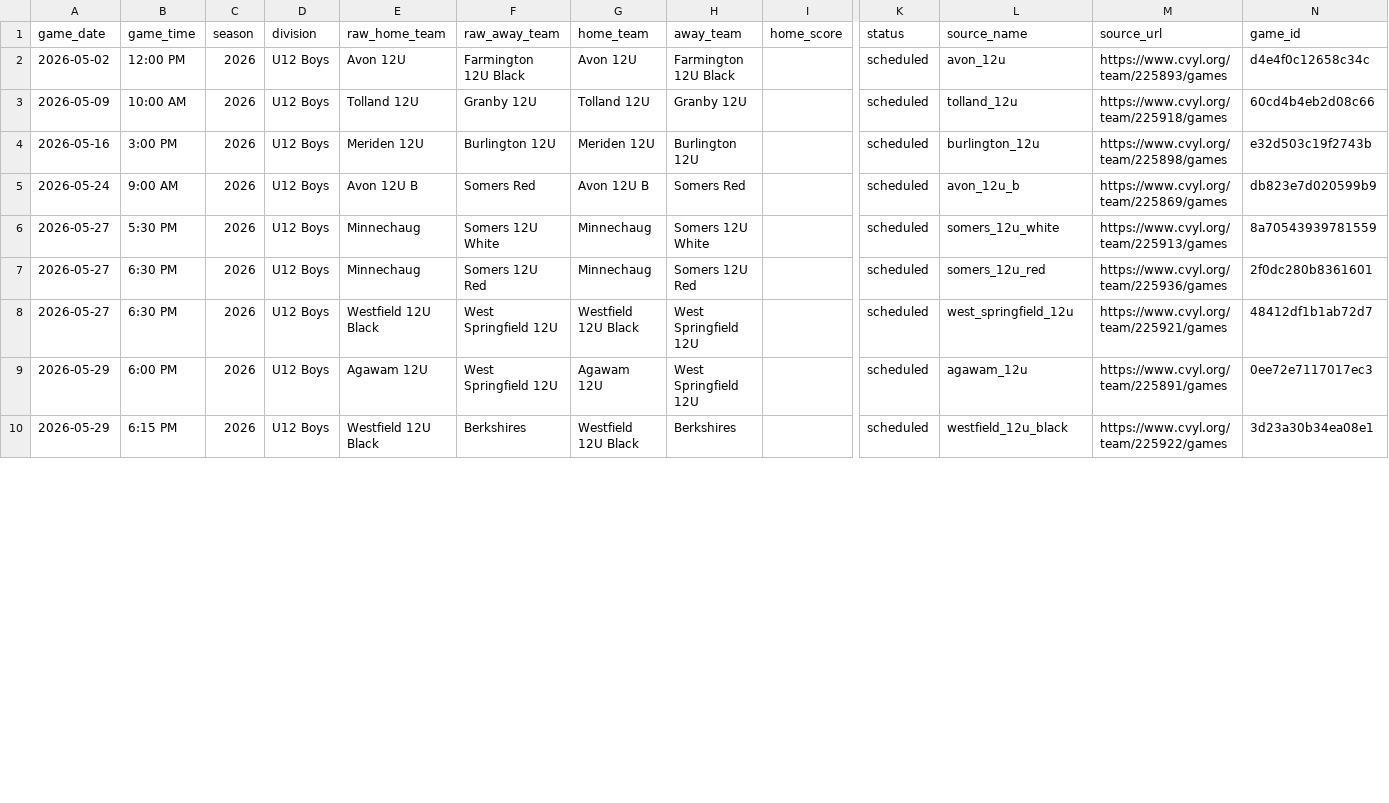
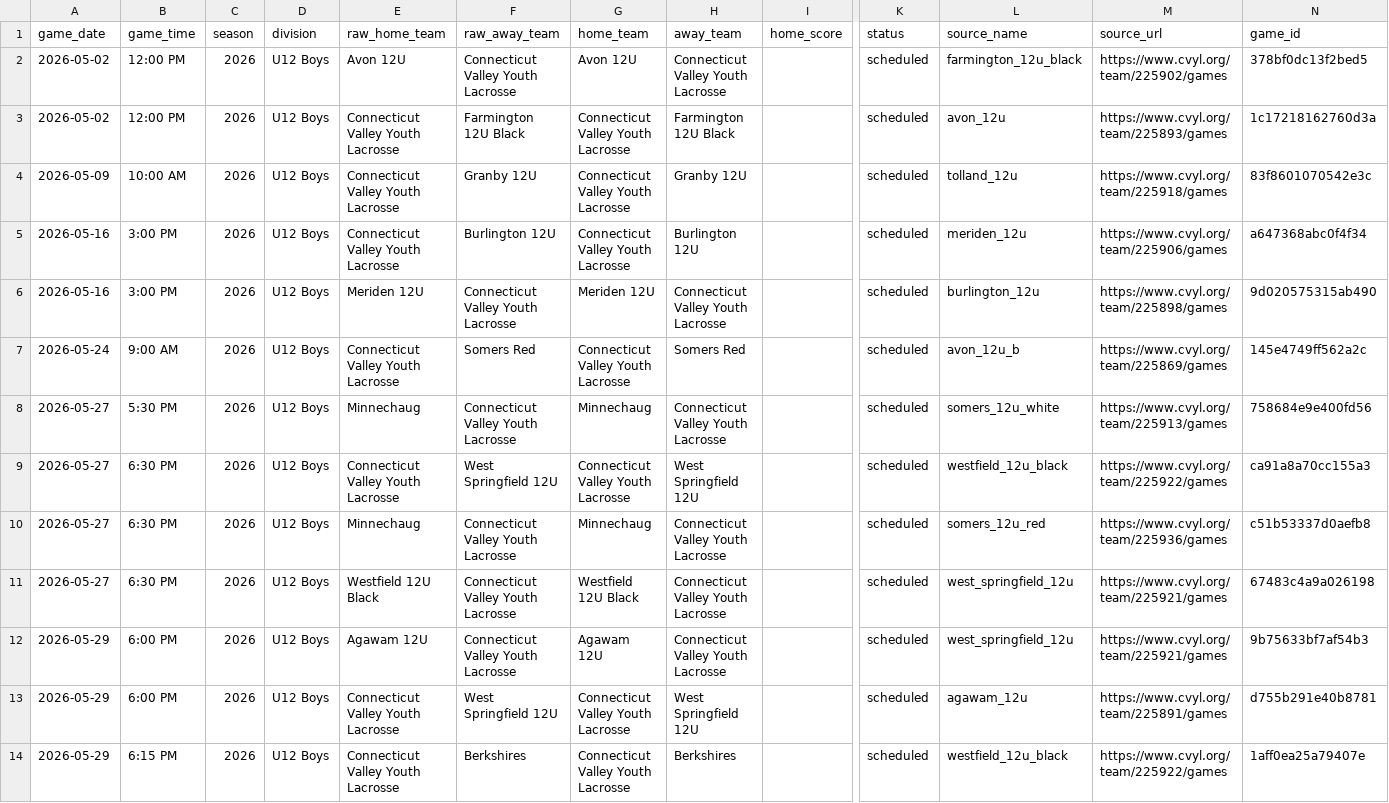
Before and after one commit to Benjaminrussell7/cvyl-prediction-dashboard, a CSV file: data/processed/cvyl_scheduled_games.csv, drawn as a sheet; only a part is shown, gaps mark what is left out; addresses are those after the commit; rows hold the shown columns only; the diff covers the shown part only; the diff names each change by its address in the sheet, - before the commit and + after, or states it on an @@ line.

```diff
--- a/data/processed/cvyl_scheduled_games.csv
+++ b/data/processed/cvyl_scheduled_games.csv
+row 2: 2026-05-02 | 12:00 PM | 2026 | U12 Boys | Avon 12U | Connecticut Valley Youth Lacrosse | Avon 12U | Connecticut Valley Youth Lacrosse |  | scheduled | farmington_12u_black | https://www.cvyl.org/team/225902/games | 378bf0dc13f2bed5
-E3 (raw_home_team): Avon 12U
+E3 (raw_home_team): Connecticut Valley Youth Lacrosse
-G3 (home_team): Avon 12U
+G3 (home_team): Connecticut Valley Youth Lacrosse
-N3 (game_id): d4e4f0c12658c34c
+N3 (game_id): 1c17218162760d3a
-E4 (raw_home_team): Tolland 12U
+E4 (raw_home_team): Connecticut Valley Youth Lacrosse
-G4 (home_team): Tolland 12U
+G4 (home_team): Connecticut Valley Youth Lacrosse
-N4 (game_id): 60cd4b4eb2d08c66
+N4 (game_id): 83f8601070542e3c
+row 5: 2026-05-16 | 3:00 PM | 2026 | U12 Boys | Connecticut Valley Youth Lacrosse | Burlington 12U | Connecticut Valley Youth Lacrosse | Burlington 12U |  | scheduled | meriden_12u | https://www.cvyl.org/team/225906/games | a647368abc0f4f34
-F6 (raw_away_team): Burlington 12U
+F6 (raw_away_team): Connecticut Valley Youth Lacrosse
-H6 (away_team): Burlington 12U
+H6 (away_team): Connecticut Valley Youth Lacrosse
-N6 (game_id): e32d503c19f2743b
+N6 (game_id): 9d020575315ab490
-E7 (raw_home_team): Avon 12U B
+E7 (raw_home_team): Connecticut Valley Youth Lacrosse
-G7 (home_team): Avon 12U B
+G7 (home_team): Connecticut Valley Youth Lacrosse
-N7 (game_id): db823e7d020599b9
+N7 (game_id): 145e4749ff562a2c
-F8 (raw_away_team): Somers 12U White
+F8 (raw_away_team): Connecticut Valley Youth Lacrosse
-H8 (away_team): Somers 12U White
+H8 (away_team): Connecticut Valley Youth Lacrosse
-N8 (game_id): 8a70543939781559
+N8 (game_id): 758684e9e400fd56
+row 9: 2026-05-27 | 6:30 PM | 2026 | U12 Boys | Connecticut Valley Youth Lacrosse | West Springfield 12U | Connecticut Valley Youth Lacrosse | West Springfield 12U |  | scheduled | westfield_12u_black | https://www.cvyl.org/team/225922/games | ca91a8a70cc155a3
-F10 (raw_away_team): Somers 12U Red
+F10 (raw_away_team): Connecticut Valley Youth Lacrosse
-H10 (away_team): Somers 12U Red
+H10 (away_team): Connecticut Valley Youth Lacrosse
-N10 (game_id): 2f0dc280b8361601
+N10 (game_id): c51b53337d0aefb8
-F11 (raw_away_team): West Springfield 12U
+F11 (raw_away_team): Connecticut Valley Youth Lacrosse
-H11 (away_team): West Springfield 12U
+H11 (away_team): Connecticut Valley Youth Lacrosse
-N11 (game_id): 48412df1b1ab72d7
+N11 (game_id): 67483c4a9a026198
+row 12: 2026-05-29 | 6:00 PM | 2026 | U12 Boys | Agawam 12U | Connecticut Valley Youth Lacrosse | Agawam 12U | Connecticut Valley Youth Lacrosse |  | scheduled | west_springfield_12u | https://www.cvyl.org/team/225921/games | 9b75633bf7af54b3
-E13 (raw_home_team): Agawam 12U
+E13 (raw_home_team): Connecticut Valley Youth Lacrosse
-G13 (home_team): Agawam 12U
+G13 (home_team): Connecticut Valley Youth Lacrosse
-N13 (game_id): 0ee72e7117017ec3
+N13 (game_id): d755b291e40b8781
-E14 (raw_home_team): Westfield 12U Black
+E14 (raw_home_team): Connecticut Valley Youth Lacrosse
-G14 (home_team): Westfield 12U Black
+G14 (home_team): Connecticut Valley Youth Lacrosse
-N14 (game_id): 3d23a30b34ea08e1
+N14 (game_id): 1aff0ea25a79407e
```
Also changed, not shown: 4 added rows and 15 edited cells elsewhere in this file, data/processed/cvyl_elo_ratings.csv, data/processed/cvyl_historical_snapshots.csv, 18 other files.
